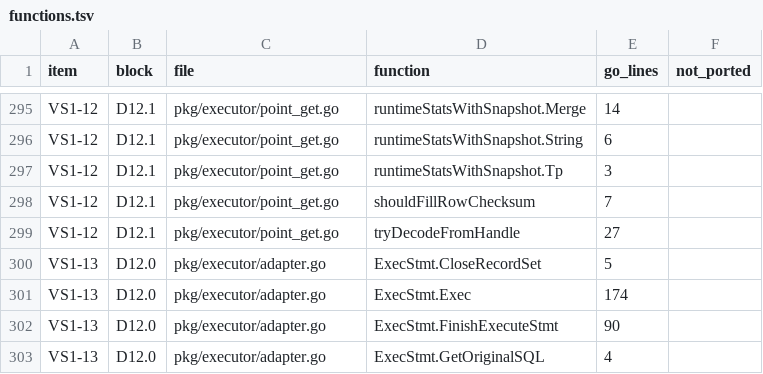
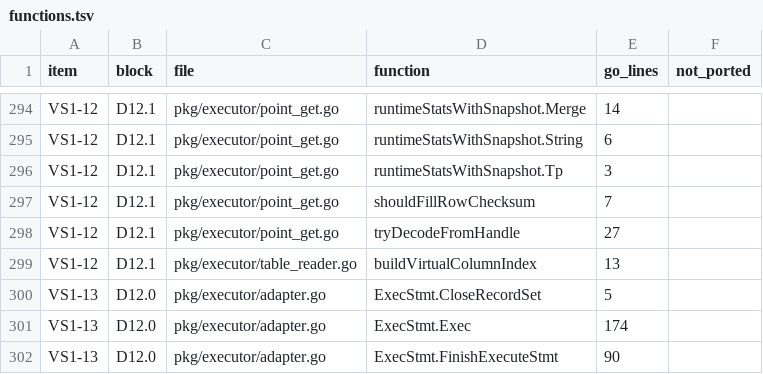
Before and after one commit to dulao5/tidb-rs, a TSV file: specs/VS1-vertical-slice/functions.tsv, drawn as a sheet; only a part is shown, gaps mark what is left out; the shorter side is filled out with more unchanged rows; the diff covers the shown part only; the diff names each change by its address in the sheet, - before the commit and + after, or states it on an @@ line.

```diff
--- a/specs/VS1-vertical-slice/functions.tsv
+++ b/specs/VS1-vertical-slice/functions.tsv
+row 299: VS1-12 | D12.1 | pkg/executor/table_reader.go | buildVirtualColumnIndex | 13
```
Also changed, not shown: 6 added rows, 5 removed rows and 2 edited cells elsewhere in this file, scripts/stub_ratchet.tsv, 30 other files.
